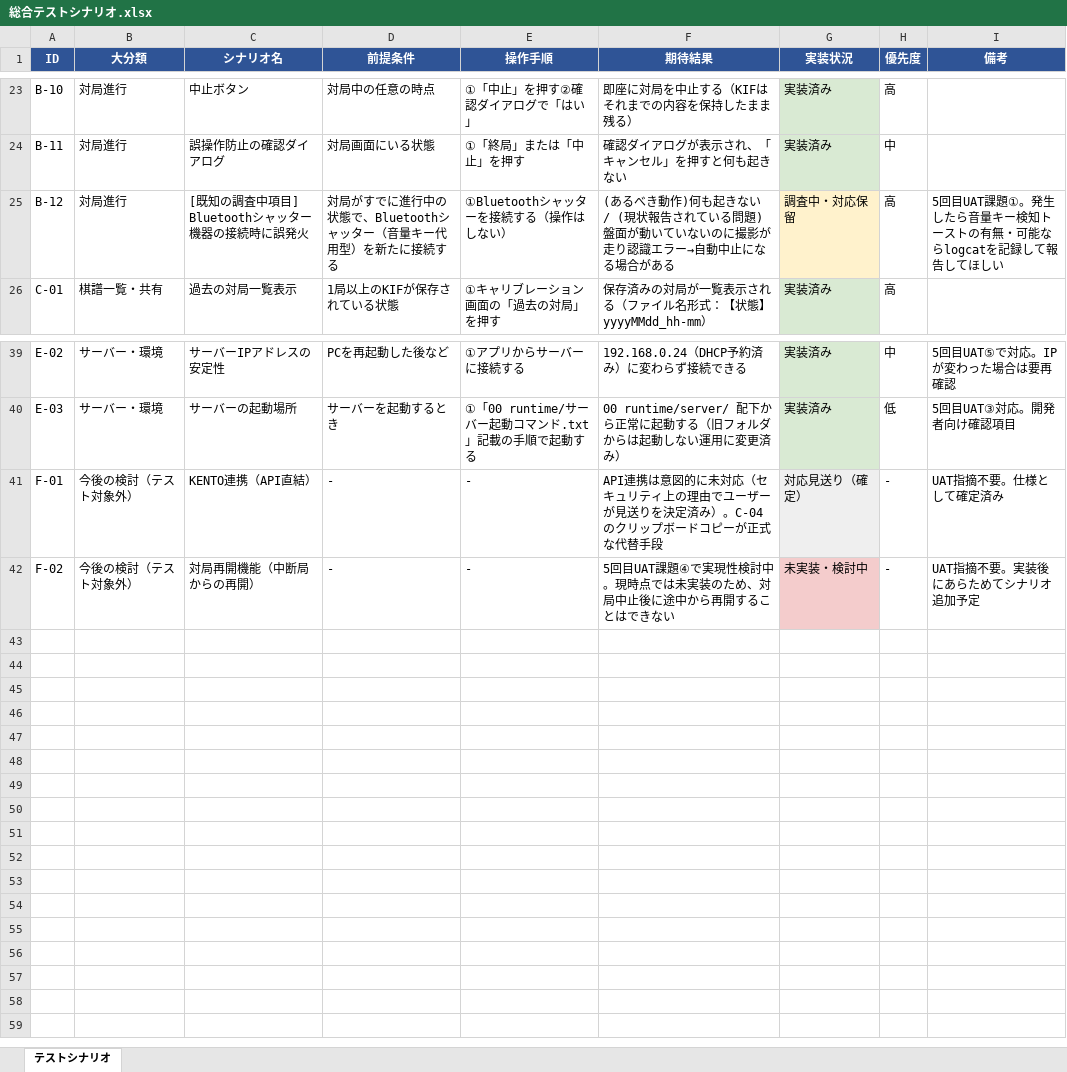
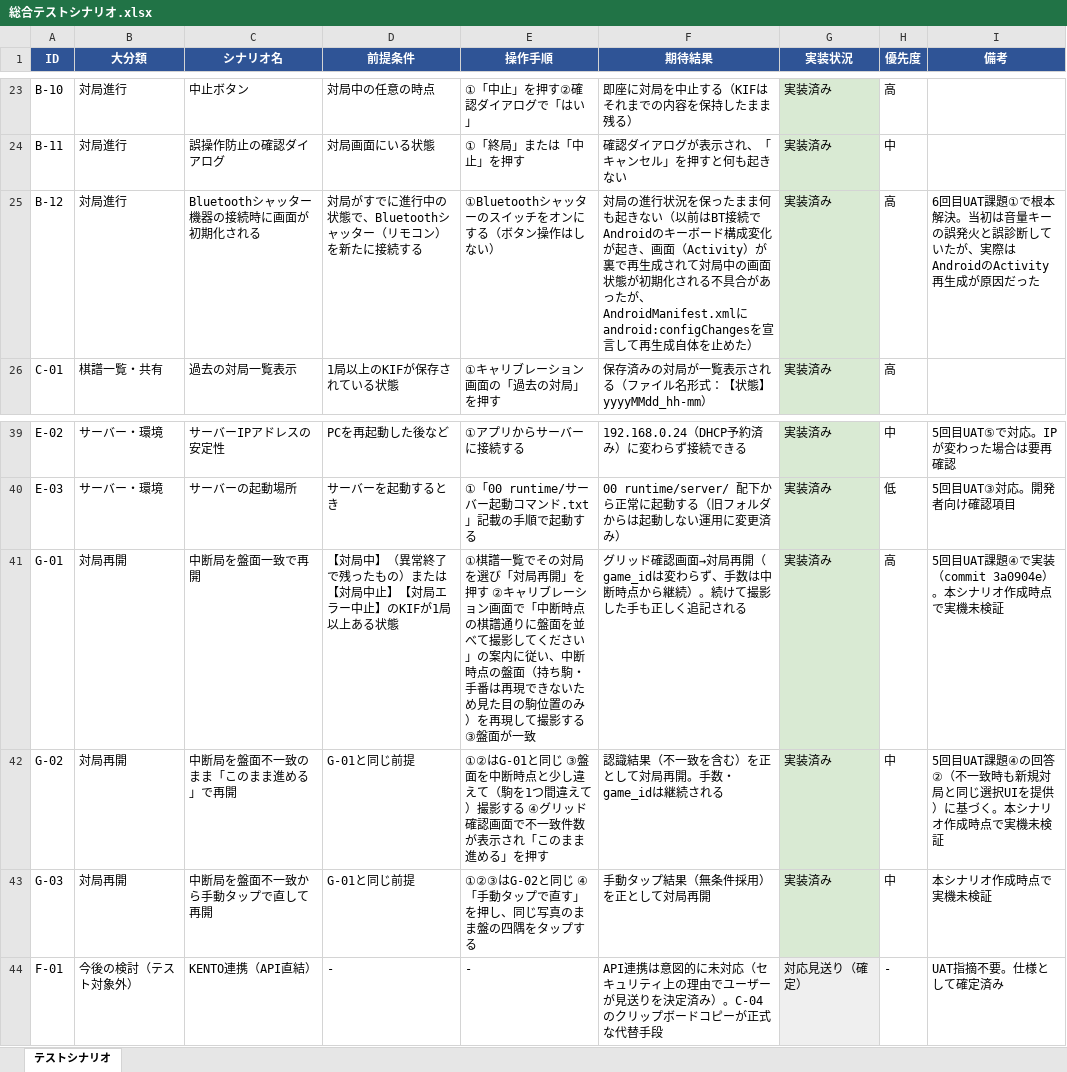
Before and after one commit to yukiyoshi1992/Shogiban-kaiseki-AndroidMigration, an Excel workbook: 2026年6月20日 初回開発/04 UAT/総合テストシナリオ.xlsx, sheet テストシナリオ, drawn as a sheet; only a part is shown, gaps mark what is left out; values as stored, in another font and other column widths than the file's, no borders; removed rows and columns are numbered as before the commit, all else as after; the diff names each change by its address in the sheet, - before the commit and + after, or states it on an @@ line.

```diff
--- a/2026年6月20日 初回開発/04 UAT/総合テストシナリオ.xlsx (sheet テストシナリオ)
+++ b/2026年6月20日 初回開発/04 UAT/総合テストシナリオ.xlsx (sheet テストシナリオ)
-C25 (シナリオ名): [既知の調査中項目] Bluetoothシャッター機器の接続時に誤発火
+C25 (シナリオ名): Bluetoothシャッター機器の接続時に画面が初期化される
-D25 (前提条件): 対局がすでに進行中の状態で、Bluetoothシャッター（音量キー代用型）を新たに接続する
+D25 (前提条件): 対局がすでに進行中の状態で、Bluetoothシャッター（リモコン）を新たに接続する
-E25 (操作手順): ①Bluetoothシャッターを接続する（操作はしない）
+E25 (操作手順): ①Bluetoothシャッターのスイッチをオンにする（ボタン操作はしない）
-F25 (期待結果): (あるべき動作)何も起きない / (現状報告されている問題)盤面が動いていないのに撮影が走り認識エラー→自動中止になる場合がある
+F25 (期待結果): 対局の進行状況を保ったまま何も起きない（以前はBT接続でAndroidのキーボード構成変化が起き、画面（Activity）が裏で再生成されて対局中の画面状態が初期化される不具合があったが、AndroidManifest.xmlにandroid:configChangesを宣言して再生成自体を止めた）
-G25 (実装状況): 調査中・対応保留
+G25 (実装状況): 実装済み
-G25 fill: #FFF2CC
+G25 fill: #D9EAD3
-I25 (備考): 5回目UAT課題①。発生したら音量キー検知トーストの有無・可能ならlogcatを記録して報告してほしい
+I25 (備考): 6回目UAT課題①で根本解決。当初は音量キーの誤発火と誤診断していたが、実際はAndroidのActivity再生成が原因だった
+row 41: G-01 | 対局再開 | 中断局を盤面一致で再開 | 【対局中】（異常終了で残ったもの）または【対局中止】【対局エラー中止】のKIFが1局以上ある状態 | ①棋譜一覧でその対局を選び「対局再開」を押す ②キャリブレーション画面で「中断時点の棋譜通りに盤面を並べて撮影してください」の案内に従い、中断時点の盤面（持ち駒・手番は再現できないため見た目の駒位置のみ）を再現して撮影する ③盤面が一致 | グリッド確認画面→対局再開（game_idは変わらず、手数は中断時点から継続）。続けて撮影した手も正しく追記される | 実装済み | 高 | 5回目UAT課題④で実装（commit 3a0904e）。本シナリオ作成時点で実機未検証
+row 42: G-02 | 対局再開 | 中断局を盤面不一致のまま「このまま進める」で再開 | G-01と同じ前提 | ①②はG-01と同じ ③盤面を中断時点と少し違えて（駒を1つ間違えて）撮影する ④グリッド確認画面で不一致件数が表示され「このまま進める」を押す | 認識結果（不一致を含む）を正として対局再開。手数・game_idは継続される | 実装済み | 中 | 5回目UAT課題④の回答②（不一致時も新規対局と同じ選択UIを提供）に基づく。本シナリオ作成時点で実機未検証
+row 43: G-03 | 対局再開 | 中断局を盤面不一致から手動タップで直して再開 | G-01と同じ前提 | ①②③はG-02と同じ ④「手動タップで直す」を押し、同じ写真のまま盤の四隅をタップする | 手動タップ結果（無条件採用）を正として対局再開 | 実装済み | 中 | 本シナリオ作成時点で実機未検証
-row 42: F-02 | 今後の検討（テスト対象外） | 対局再開機能（中断局からの再開） | - | - | 5回目UAT課題④で実現性検討中。現時点では未実装のため、対局中止後に途中から再開することはできない | 未実装・検討中 | - | UAT指摘不要。実装後にあらためてシナリオ追加予定
```
Also changed, not shown: 2026年6月20日 初回開発/04 UAT/UATシナリオ.xlsx, 4 other files.
